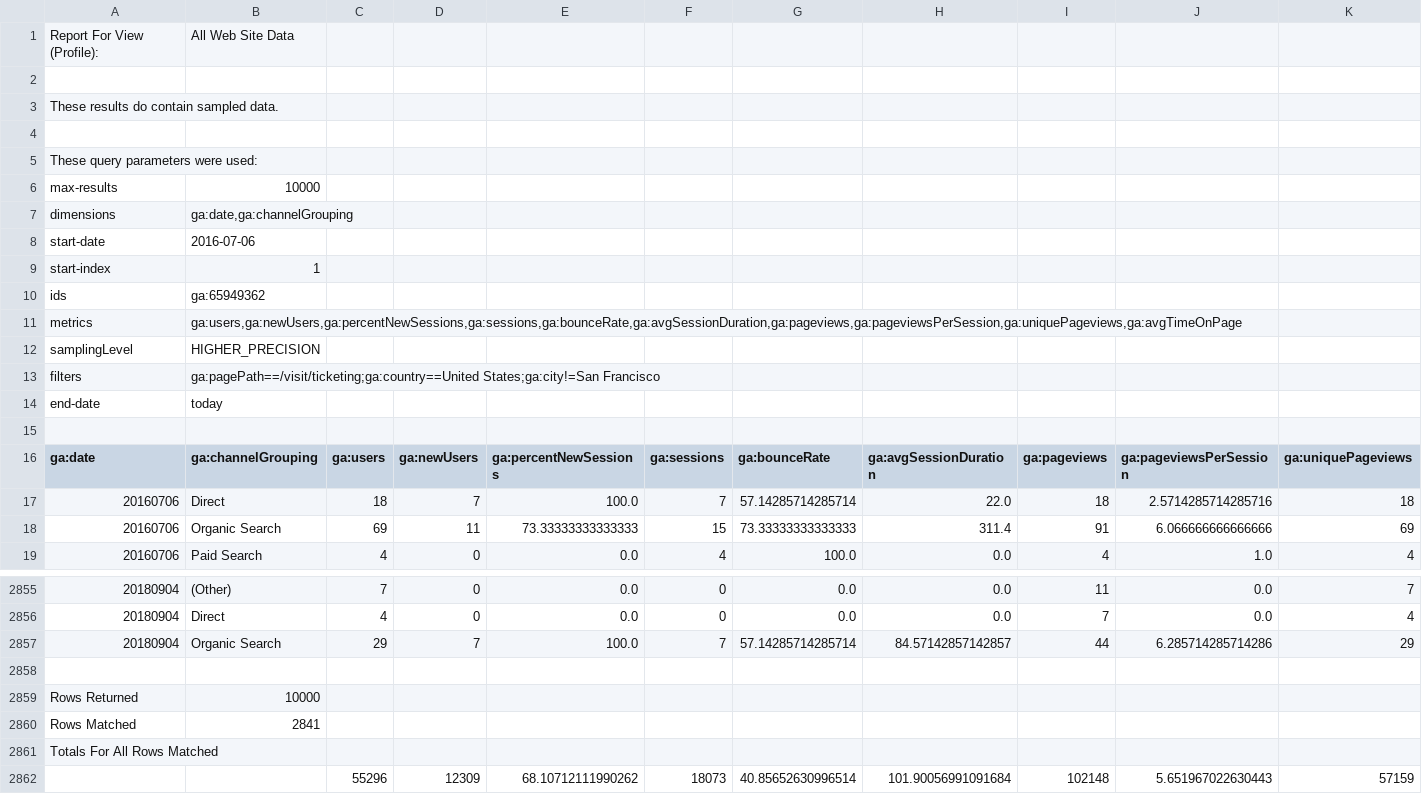
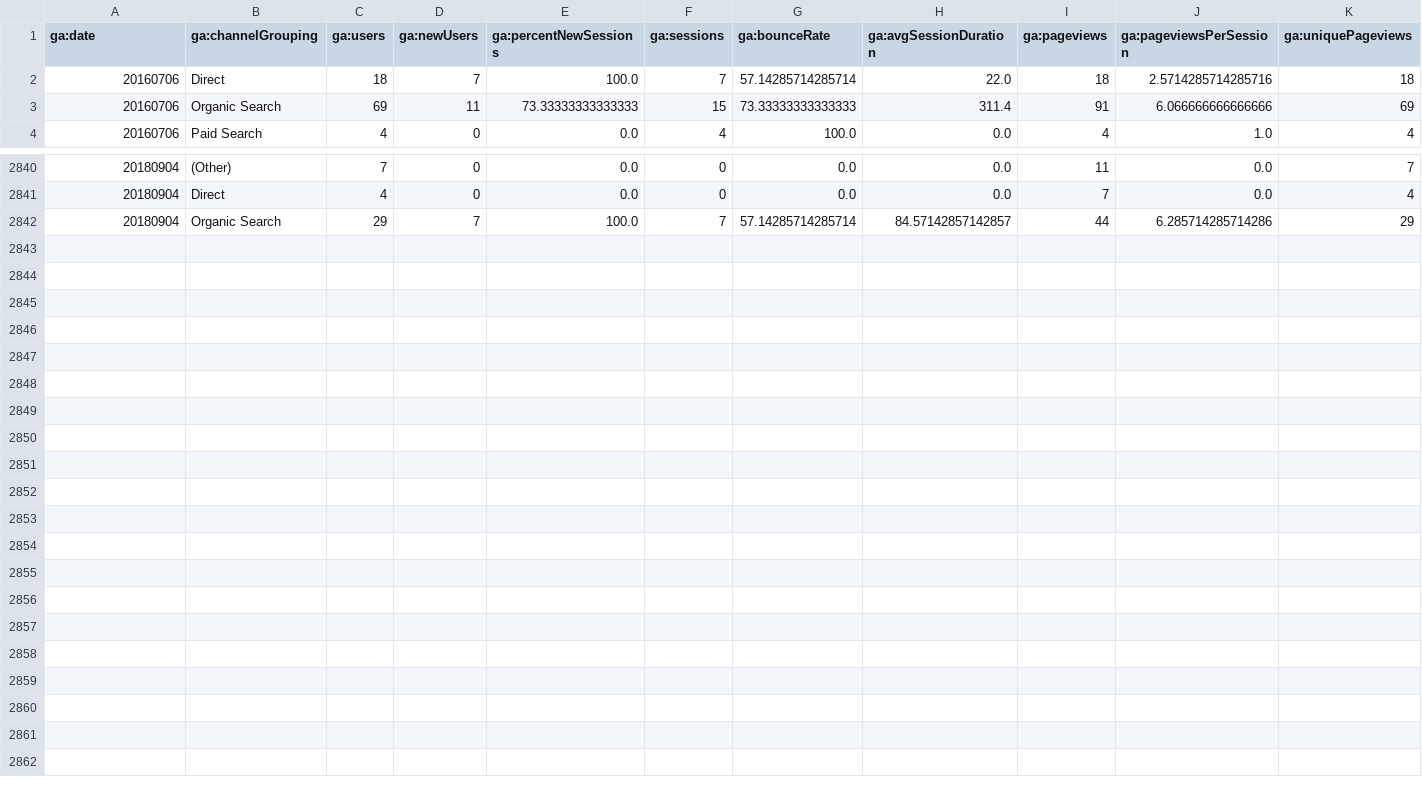
Before and after one commit to diegoenap/AsianArt, a TSV file: data/ga/asian_tickets_chn_do.tsv, drawn as a sheet; only a part is shown, gaps mark what is left out; rows hold the shown columns only; the diff names each change by its address in the sheet, - before the commit and + after, or states it on an @@ line.

```diff
--- a/data/ga/asian_tickets_chn_do.tsv
+++ b/data/ga/asian_tickets_chn_do.tsv
-row 1: Report For View (Profile): | All Web Site Data
-row 2: (empty)
-row 3: These results do contain sampled data.
-row 4: (empty)
-row 5: These query parameters were used:
-row 6: max-results | 10000
-row 7: dimensions | ga:date,ga:channelGrouping
-row 8: start-date | 2016-07-06
-row 9: start-index | 1
-row 10: ids | ga:65949362
-row 11: metrics | ga:users,ga:newUsers,ga:percentNewSessions,ga:sessions,ga:bounceRate,ga:avgSessionDuration,ga:pageviews,ga:pageviewsPerSession,ga:uniquePageviews,ga:avgTimeOnPage
-row 12: samplingLevel | HIGHER_PRECISION
-row 13: filters | ga:pagePath==/visit/ticketing;ga:country==United States;ga:city!=San Francisco
-row 14: end-date | today
-row 15: (empty)
-row 2858: (empty)
-row 2859: Rows Returned | 10000
-row 2860: Rows Matched | 2841
-row 2861: Totals For All Rows Matched
-row 2862:  |  | 55296 | 12309 | 68.10712111990262 | 18073 | 40.85652630996514 | 101.90056991091684 | 102148 | 5.651967022630443 | 57159
```
Also changed, not shown: data/ga/asian_plan_chn_do.tsv, data/ga/asian_plan_chn_lo.tsv, 39 other files.
